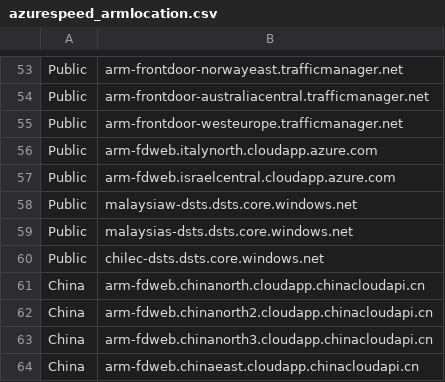
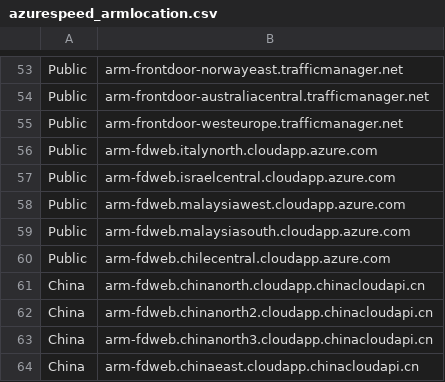
Before and after one commit to qliu95114/demystify, a CSV file: ps_azure/azurespeed_armlocation.csv, drawn as a sheet; only a part is shown, gaps mark what is left out.

Commit message:
Update Malaysia and Chile endpoints in azurespeed_armlocation.csv

```diff
--- a/ps_azure/azurespeed_armlocation.csv
+++ b/ps_azure/azurespeed_armlocation.csv
@@ -57,5 +57,5 @@ Public,arm-fdweb.italynorth.cloudapp.azure.com
 Public,arm-fdweb.israelcentral.cloudapp.azure.com
-Public,malaysiaw-dsts.dsts.core.windows.net
-Public,malaysias-dsts.dsts.core.windows.net
-Public,chilec-dsts.dsts.core.windows.net
+Public,arm-fdweb.malaysiawest.cloudapp.azure.com
+Public,arm-fdweb.malaysiasouth.cloudapp.azure.com
+Public,arm-fdweb.chilecentral.cloudapp.azure.com
 China,arm-fdweb.chinanorth.cloudapp.chinacloudapi.cn
```
